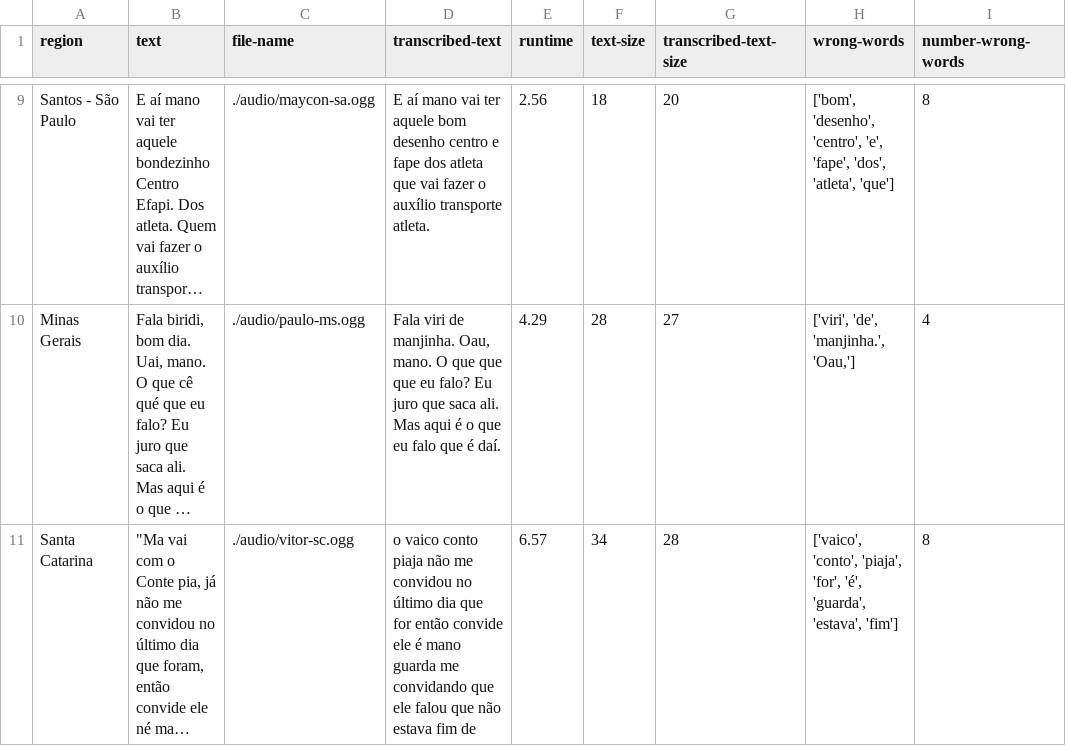
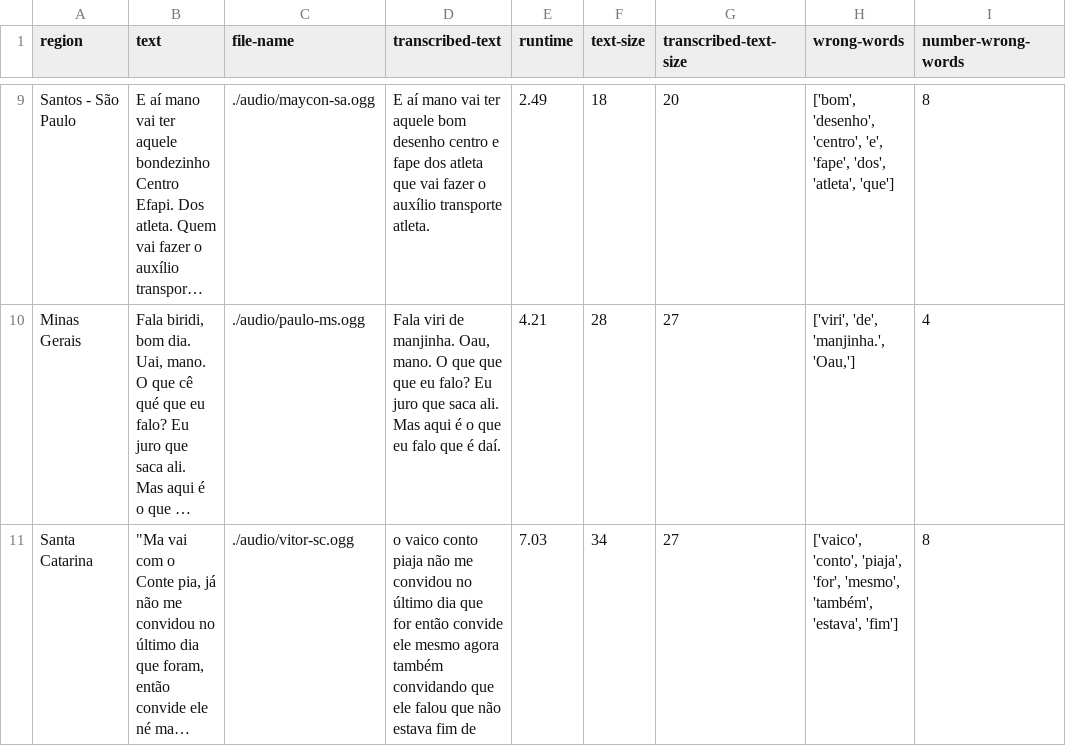
Before and after one commit to biridiz/whisper-analy, a CSV file: docs/base.csv, drawn as a sheet; only a part is shown, gaps mark what is left out; long unchanged cells end in …; the diff covers the shown part only; the diff names each change by its address in the sheet, - before the commit and + after, or states it on an @@ line.

```diff
--- a/docs/base.csv
+++ b/docs/base.csv
-E9 (runtime): 2.56
+E9 (runtime): 2.49
-E10 (runtime): 4.29
+E10 (runtime): 4.21
-D11 (transcribed-text): …convide ele é mano guarda me convidando que…
+D11 (transcribed-text): …convide ele mesmo agora também convidando que…
-E11 (runtime): 6.57
+E11 (runtime): 7.03
-G11 (transcribed-text-size): 28
+G11 (transcribed-text-size): 27
-H11 (wrong-words): …'piaja', 'for', 'é', 'guarda', 'estava', 'fim']
+H11 (wrong-words): …'piaja', 'for', 'mesmo', 'também', 'estava', 'fim']
```
Also changed, not shown: 32 edited cells elsewhere in this file, docs/medium.csv, docs/small.csv, 3 other files.
